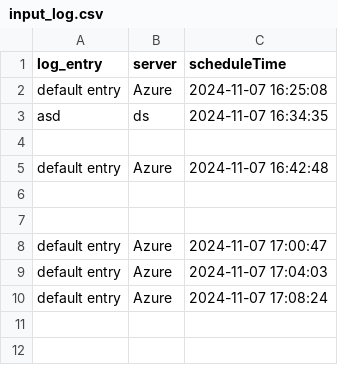
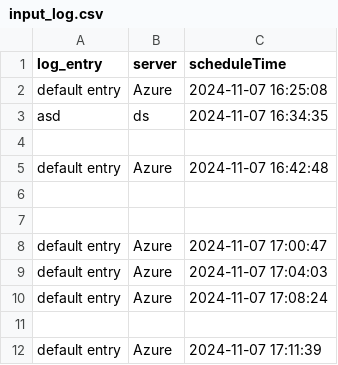
Before and after one commit to arunhr013/scheduled_action, a CSV file: input_log.csv, drawn as a sheet.

```diff
--- a/input_log.csv
+++ b/input_log.csv
@@ -10 +10,3 @@ default entry,Azure,2024-11-07 17:04:03
 default entry,Azure,2024-11-07 17:08:24
+,,
+default entry,Azure,2024-11-07 17:11:39
```
